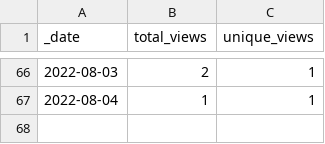
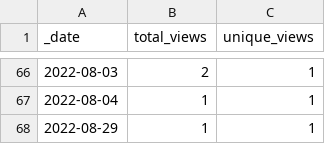
Before and after one commit to AlexRogalskiy/kotlin-patterns, a CSV file: traffic/views.csv, drawn as a sheet; only a part is shown, gaps mark what is left out; the diff names each change by its address in the sheet, - before the commit and + after, or states it on an @@ line.

```diff
--- a/traffic/views.csv
+++ b/traffic/views.csv
+row 68: 2022-08-29 | 1 | 1
```
Also changed, not shown: traffic/clones.csv, 1 other file.
